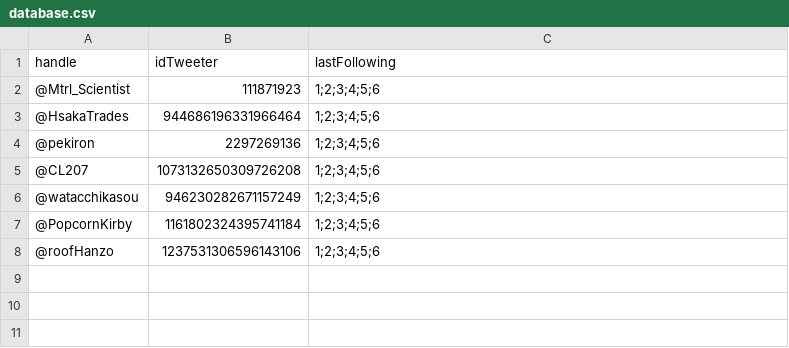
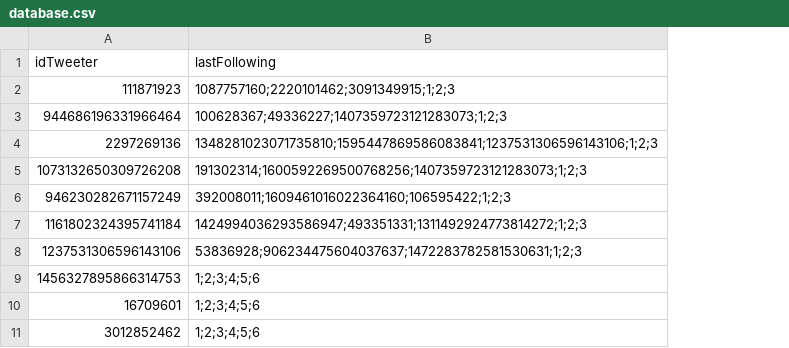
Before and after one commit to SMG0000/TwitterNewFollowing-DiscordWebhooks, a CSV file: database.csv, drawn as a sheet; removed rows and columns are numbered as before the commit, all else as after; the diff names each change by its address in the sheet, - before the commit and + after, or states it on an @@ line.

Commit message:
added data

```diff
--- a/database.csv
+++ b/database.csv
-column A (handle), rows 2-8: @Mtrl_Scientist | @HsakaTrades | @pekiron | @CL207 | @watacchikasou | @PopcornKirby | @roofHanzo
-B2 (lastFollowing): 1;2;3;4;5;6
+B2 (lastFollowing): 1087757160;2220101462;3091349915;1;2;3
-B3 (lastFollowing): 1;2;3;4;5;6
+B3 (lastFollowing): 100628367;49336227;1407359723121283073;1;2;3
-B4 (lastFollowing): 1;2;3;4;5;6
+B4 (lastFollowing): 1348281023071735810;1595447869586083841;1237531306596143106;1;2;3
-B5 (lastFollowing): 1;2;3;4;5;6
+B5 (lastFollowing): 191302314;1600592269500768256;1407359723121283073;1;2;3
-B6 (lastFollowing): 1;2;3;4;5;6
+B6 (lastFollowing): 392008011;1609461016022364160;106595422;1;2;3
-B7 (lastFollowing): 1;2;3;4;5;6
+B7 (lastFollowing): 1424994036293586947;493351331;1311492924773814272;1;2;3
-B8 (lastFollowing): 1;2;3;4;5;6
+B8 (lastFollowing): 53836928;906234475604037637;1472283782581530631;1;2;3
+row 9: 1456327895866314753 | 1;2;3;4;5;6
+row 10: 16709601 | 1;2;3;4;5;6
+row 11: 3012852462 | 1;2;3;4;5;6
```
